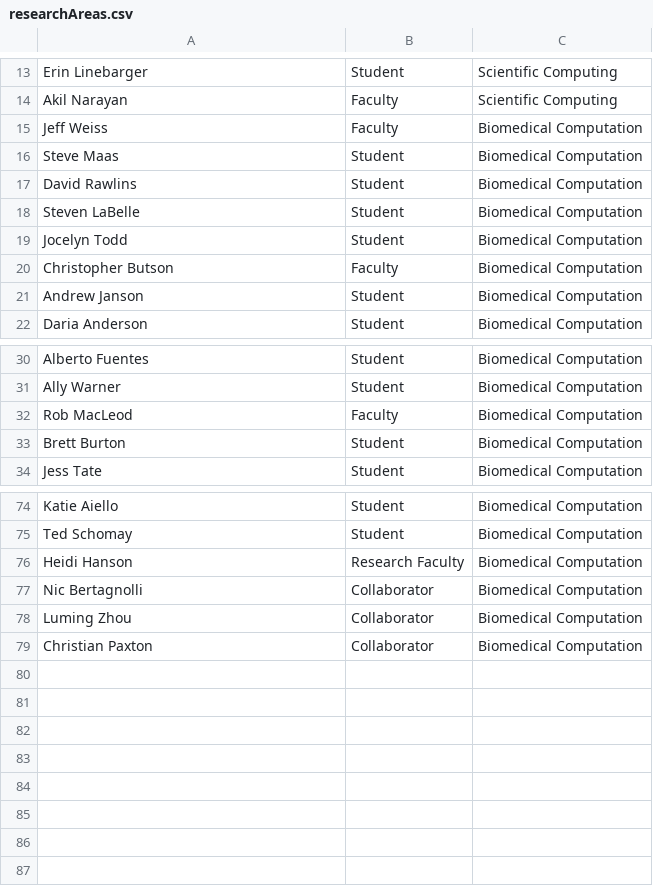
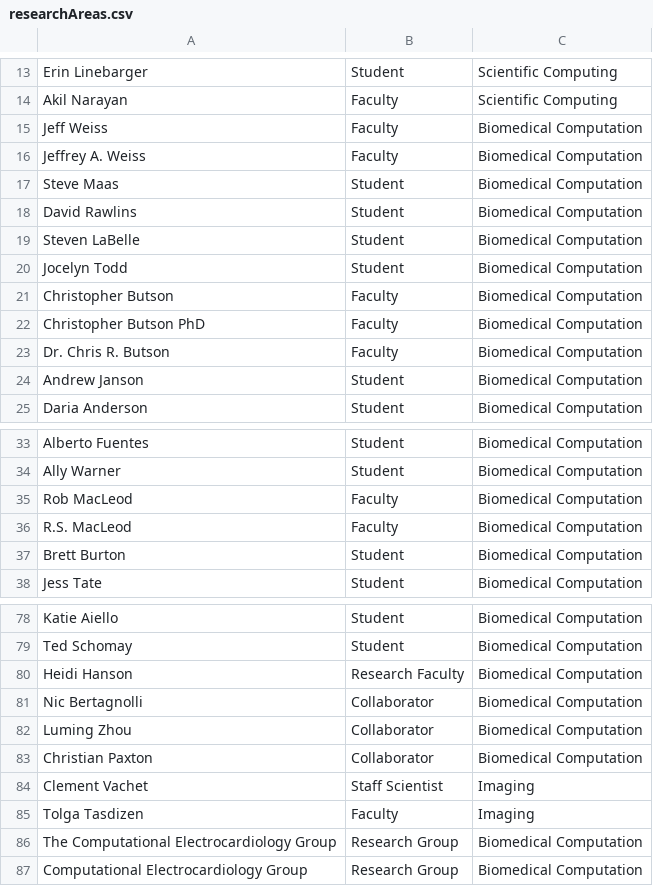
Before and after one commit to alex-r-bigelow/scix-map, a CSV file: researchAreas.csv, drawn as a sheet; only a part is shown, gaps mark what is left out.

Commit message:
Add missing author-research area associations

```diff
--- a/researchAreas.csv
+++ b/researchAreas.csv
@@ -15,2 +15,3 @@ Akil Narayan,Faculty,Scientific Computing
 Jeff Weiss,Faculty,Biomedical Computation
+Jeffrey A. Weiss,Faculty,Biomedical Computation
 Steve Maas,Student,Biomedical Computation
@@ -20,2 +21,4 @@ Jocelyn Todd,Student,Biomedical Computation
 Christopher Butson,Faculty,Biomedical Computation
+Christopher Butson PhD,Faculty,Biomedical Computation
+Dr. Chris R. Butson,Faculty,Biomedical Computation
 Andrew Janson,Student,Biomedical Computation
@@ -32,2 +35,3 @@ Ally Warner,Student,Biomedical Computation
 Rob MacLeod,Faculty,Biomedical Computation
+R.S. MacLeod,Faculty,Biomedical Computation
 Brett Burton,Student,Biomedical Computation
@@ -79 +83,5 @@ Luming Zhou,Collaborator,Biomedical Computation
 Christian Paxton,Collaborator,Biomedical Computation
+Clement Vachet,Staff Scientist,Imaging
+Tolga Tasdizen,Faculty,Imaging
+The Computational Electrocardiology Group,Research Group,Biomedical Computation
+Computational Electrocardiology Group,Research Group,Biomedical Computation
```
Also changed, not shown: 2 other files.
